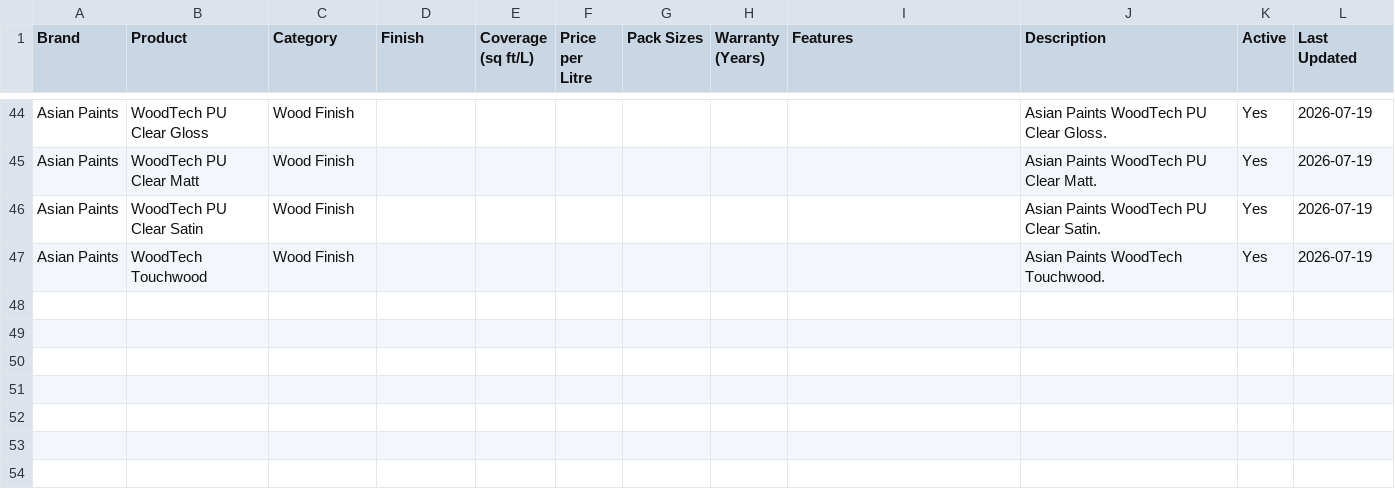
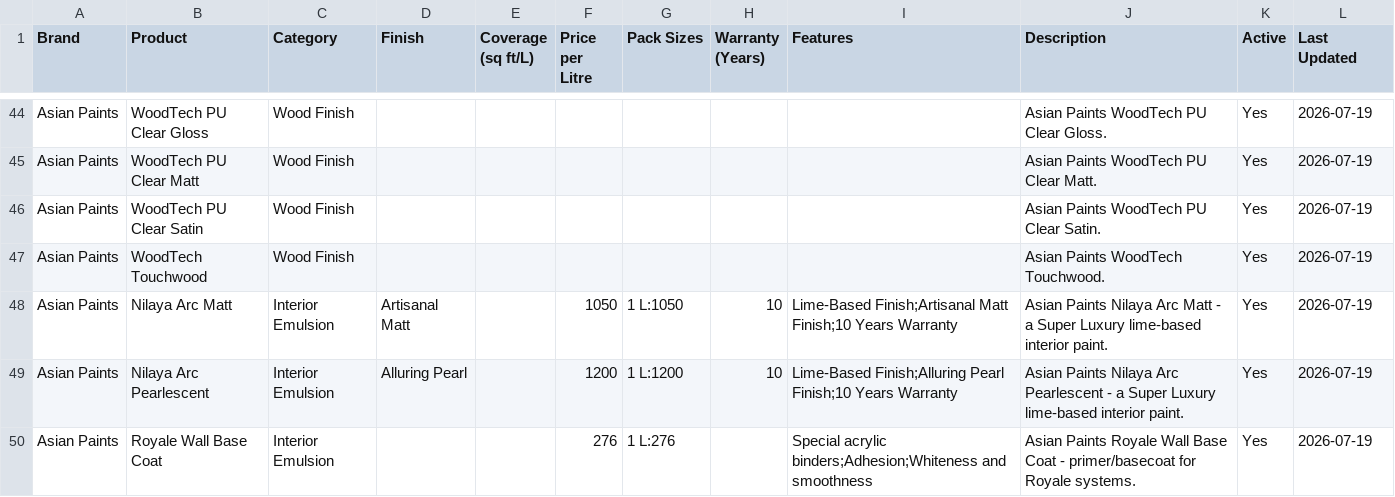
Before and after one commit to lohithhebbur/StudioDecorApp, a CSV file: products-catalog.csv, drawn as a sheet; only a part is shown, gaps mark what is left out; the diff covers the shown part only.

```diff
--- a/products-catalog.csv
+++ b/products-catalog.csv
@@ -47 +47,4 @@ Asian Paints,WoodTech PU Clear Satin,Wood Finish,,,,,,,Asian Paints WoodTech PU
 Asian Paints,WoodTech Touchwood,Wood Finish,,,,,,,Asian Paints WoodTech Touchwood.,Yes,2026-07-19
+Asian Paints,Nilaya Arc Matt,Interior Emulsion,Artisanal Matt,,1050,1 L:1050,10,Lime-Based Finish;Artisanal Matt Finish;10 Years Warranty,Asian Paints Nilaya Arc Matt - a Super Luxury lime-based interior paint.,Yes,2026-07-19
+Asian Paints,Nilaya Arc Pearlescent,Interior Emulsion,Alluring Pearl,,1200,1 L:1200,10,Lime-Based Finish;Alluring Pearl Finish;10 Years Warranty,Asian Paints Nilaya Arc Pearlescent - a Super Luxury lime-based interior paint.,Yes,2026-07-19
+Asian Paints,Royale Wall Base Coat,Interior Emulsion,,,276,1 L:276,,Special acrylic binders;Adhesion;Whiteness and smoothness,Asian Paints Royale Wall Base Coat - primer/basecoat for Royale systems.,Yes,2026-07-19
```
Also changed, not shown: 2 added rows and 11 edited cells elsewhere in this file.
